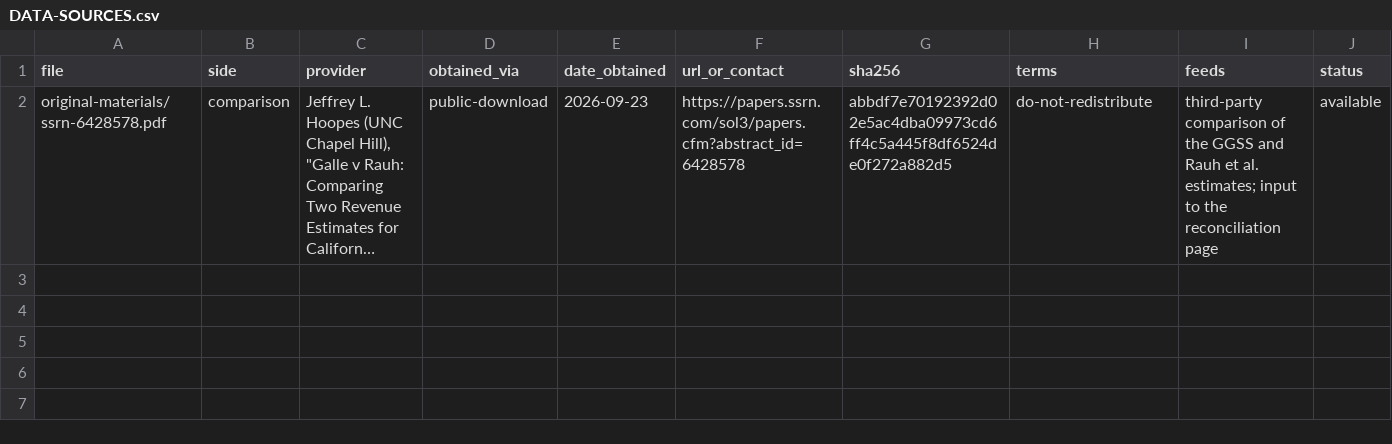
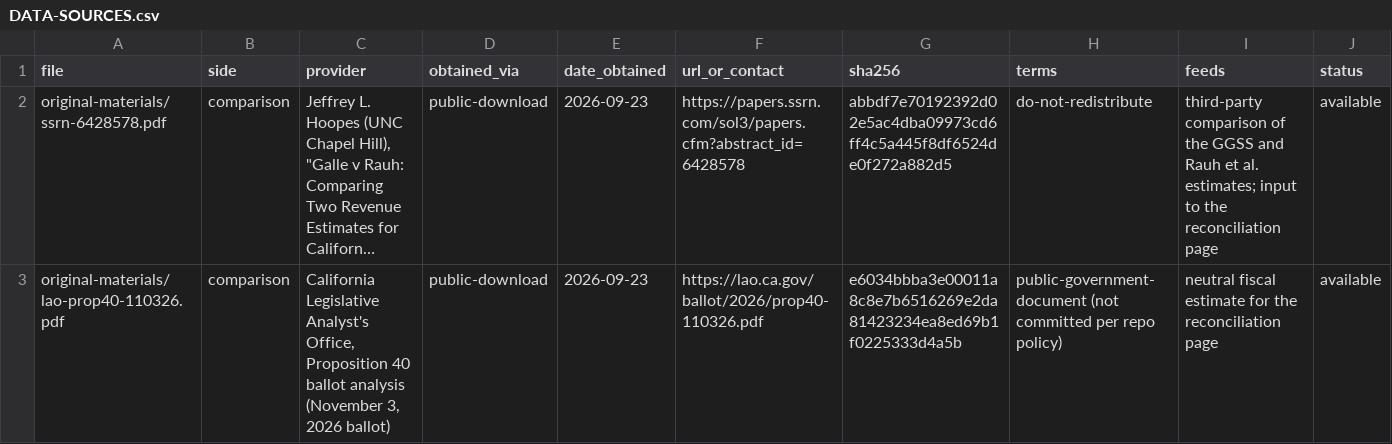
Before and after one commit to fhoces/opa-prop40, a CSV file: comparison/DATA-SOURCES.csv, drawn as a sheet; long unchanged cells end in …; the diff names each change by its address in the sheet, - before the commit and + after, or states it on an @@ line.

```diff
--- a/comparison/DATA-SOURCES.csv
+++ b/comparison/DATA-SOURCES.csv
+row 3: original-materials/lao-prop40-110326.pdf | comparison | California Legislative Analyst's Office, Proposition 40 ballot analysis (November 3, 2026 ballot) | public-download | 2026-09-23 | https://lao.ca.gov/ballot/2026/prop40-110326.pdf | e6034bbba3e00011a8c8e7b6516269e2da81423234ea8ed69b1f0225333d4a5b | public-government-document (not committed per repo policy) | neutral fiscal estimate for the reconciliation page | available
```
Also changed, not shown: opposing-analysis/DATA-SOURCES.csv.
